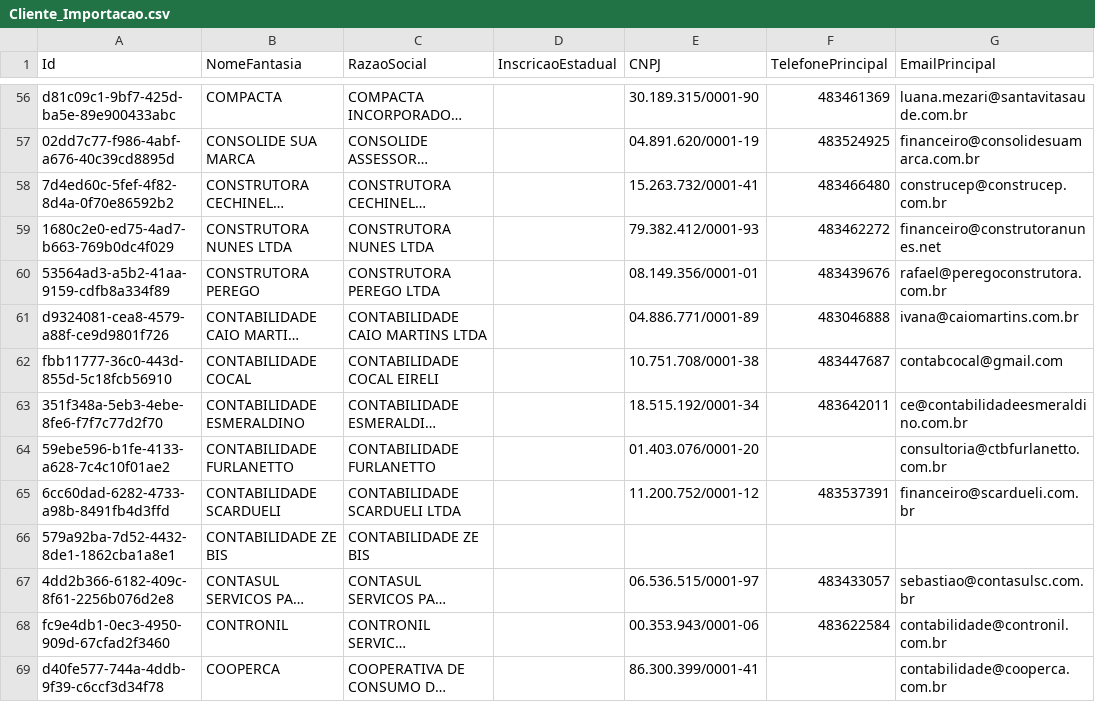
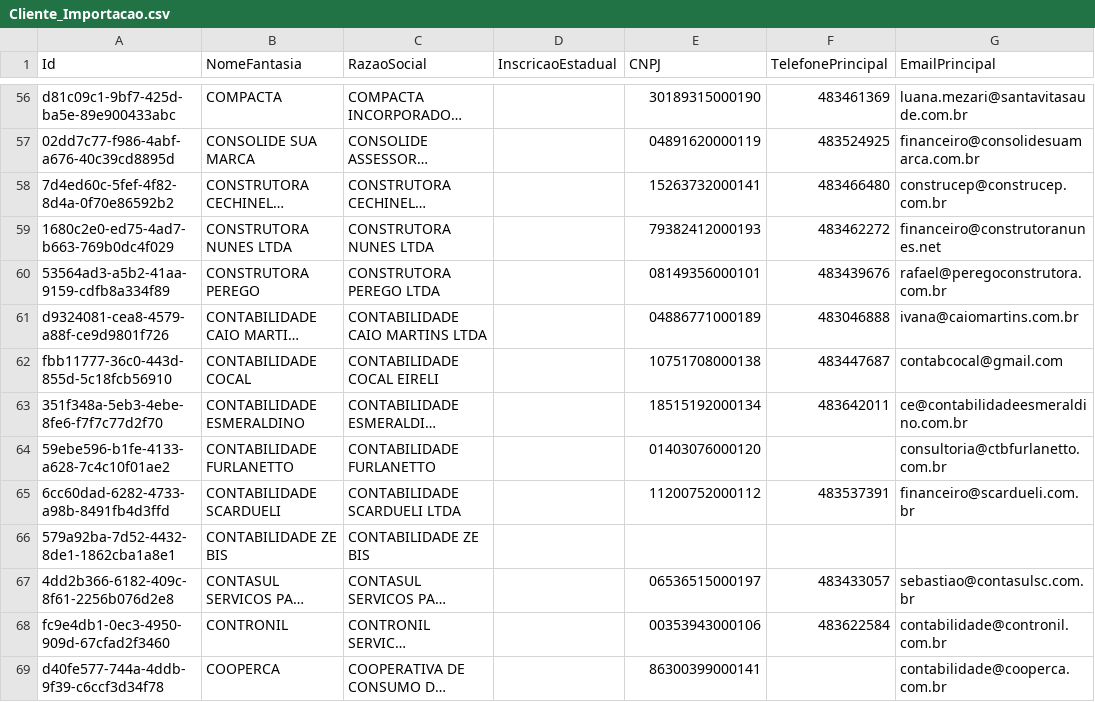
Before and after one commit to sigespweb22/boxapp-api, a CSV file: docs/Cliente_Importacao.csv, drawn as a sheet; only a part is shown, gaps mark what is left out; long unchanged cells end in …; the diff covers the shown part only; the diff names each change by its address in the sheet, - before the commit and + after, or states it on an @@ line.

```diff
--- a/docs/Cliente_Importacao.csv
+++ b/docs/Cliente_Importacao.csv
-E56 (CNPJ): 30.189.315/0001-90
+E56 (CNPJ): 30189315000190
-E57 (CNPJ): 04.891.620/0001-19
+E57 (CNPJ): 04891620000119
-E58 (CNPJ): 15.263.732/0001-41
+E58 (CNPJ): 15263732000141
-E59 (CNPJ): 79.382.412/0001-93
+E59 (CNPJ): 79382412000193
-E60 (CNPJ): 08.149.356/0001-01
+E60 (CNPJ): 08149356000101
-E61 (CNPJ): 04.886.771/0001-89
+E61 (CNPJ): 04886771000189
-E62 (CNPJ): 10.751.708/0001-38
+E62 (CNPJ): 10751708000138
-E63 (CNPJ): 18.515.192/0001-34
+E63 (CNPJ): 18515192000134
-E64 (CNPJ): 01.403.076/0001-20
+E64 (CNPJ): 01403076000120
-E65 (CNPJ): 11.200.752/0001-12
+E65 (CNPJ): 11200752000112
-E67 (CNPJ): 06.536.515/0001-97
+E67 (CNPJ): 06536515000197
-E68 (CNPJ): 00.353.943/0001-06
+E68 (CNPJ): 00353943000106
-E69 (CNPJ): 86.300.399/0001-41
+E69 (CNPJ): 86300399000141
```
Also changed, not shown: 181 edited cells elsewhere in this file, 8 other files.
